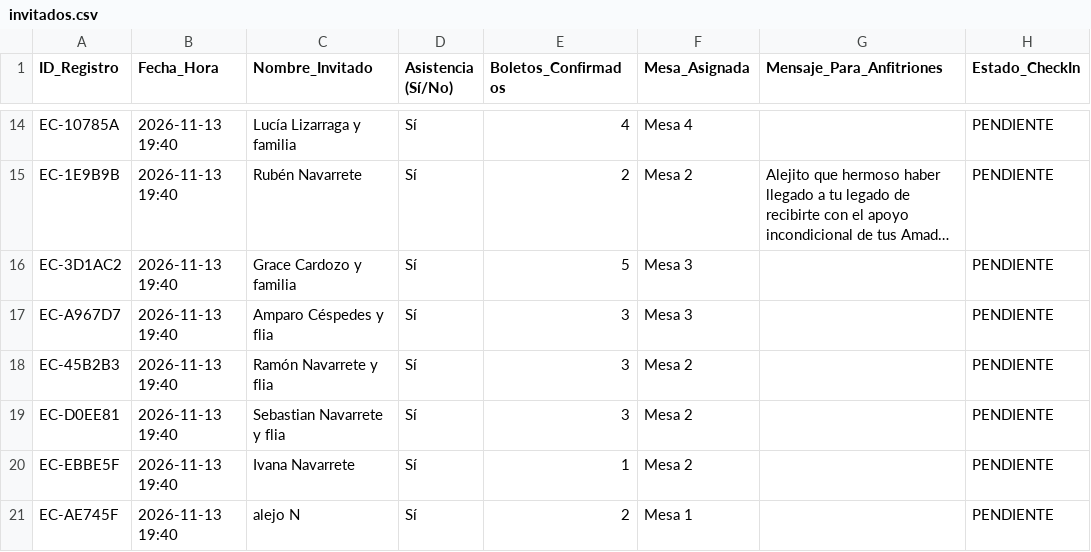
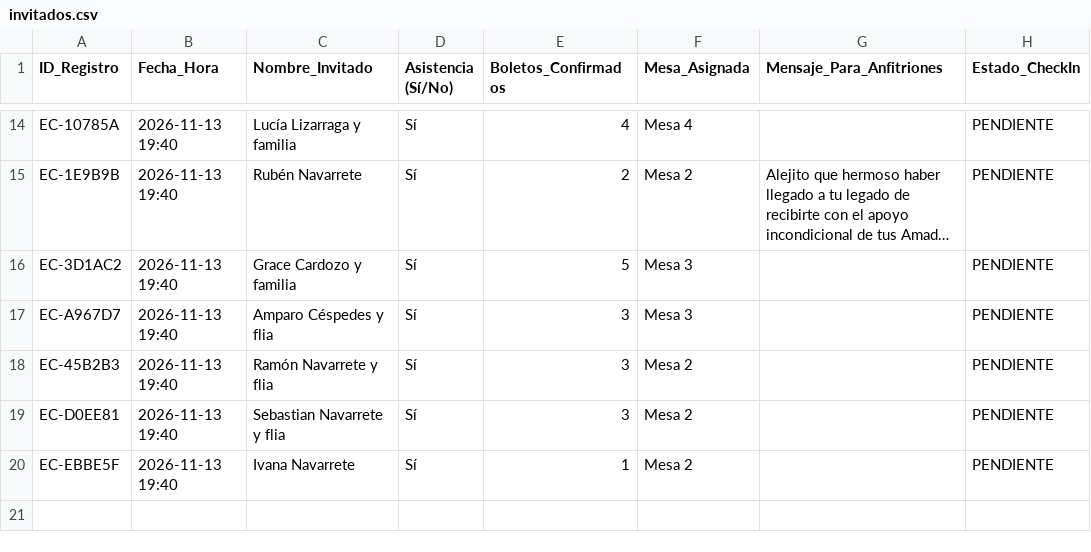
Before and after one commit to eventcraft-ai/invitations, a CSV file: alejo-navarrete-c8d87c/invitados.csv, drawn as a sheet; only a part is shown, gaps mark what is left out; long unchanged cells end in …; the diff names each change by its address in the sheet, - before the commit and + after, or states it on an @@ line.

Commit message:
Update Guest Excel (alejo-navarrete-c8d87c): 19 families

```diff
--- a/alejo-navarrete-c8d87c/invitados.csv
+++ b/alejo-navarrete-c8d87c/invitados.csv
-row 21: EC-AE745F | 2026-11-13 19:40 | alejo N | Sí | 2 | Mesa 1 |  | PENDIENTE
```
Also changed, not shown: 1 other file.
